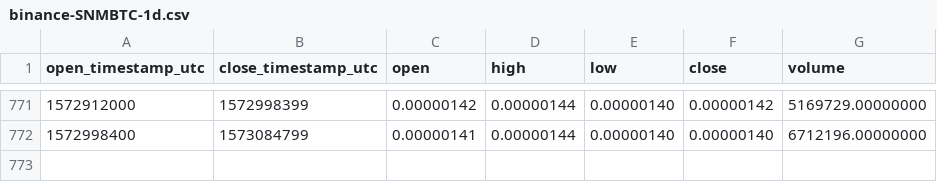
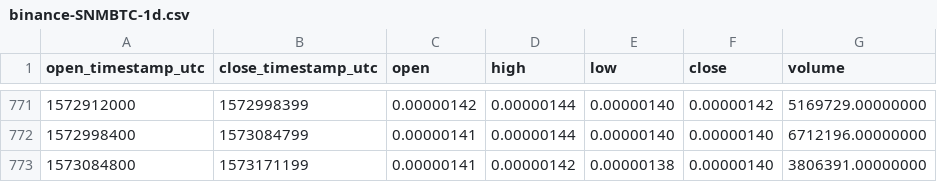
Before and after one commit to cryptobigbro/binance-SNMBTC, a CSV file: binance-SNMBTC-1d.csv, drawn as a sheet; only a part is shown, gaps mark what is left out.

Commit message:
Update OHLCV data.

```diff
--- a/binance-SNMBTC-1d.csv
+++ b/binance-SNMBTC-1d.csv
@@ -772 +772,2 @@ open_timestamp_utc,close_timestamp_utc,open,high,low,close,volume
 1572998400,1573084799,0.00000141,0.00000144,0.00000140,0.00000140,6712196.00000000
+1573084800,1573171199,0.00000141,0.00000142,0.00000138,0.00000140,3806391.00000000
```
Also changed, not shown: 1 other file.
